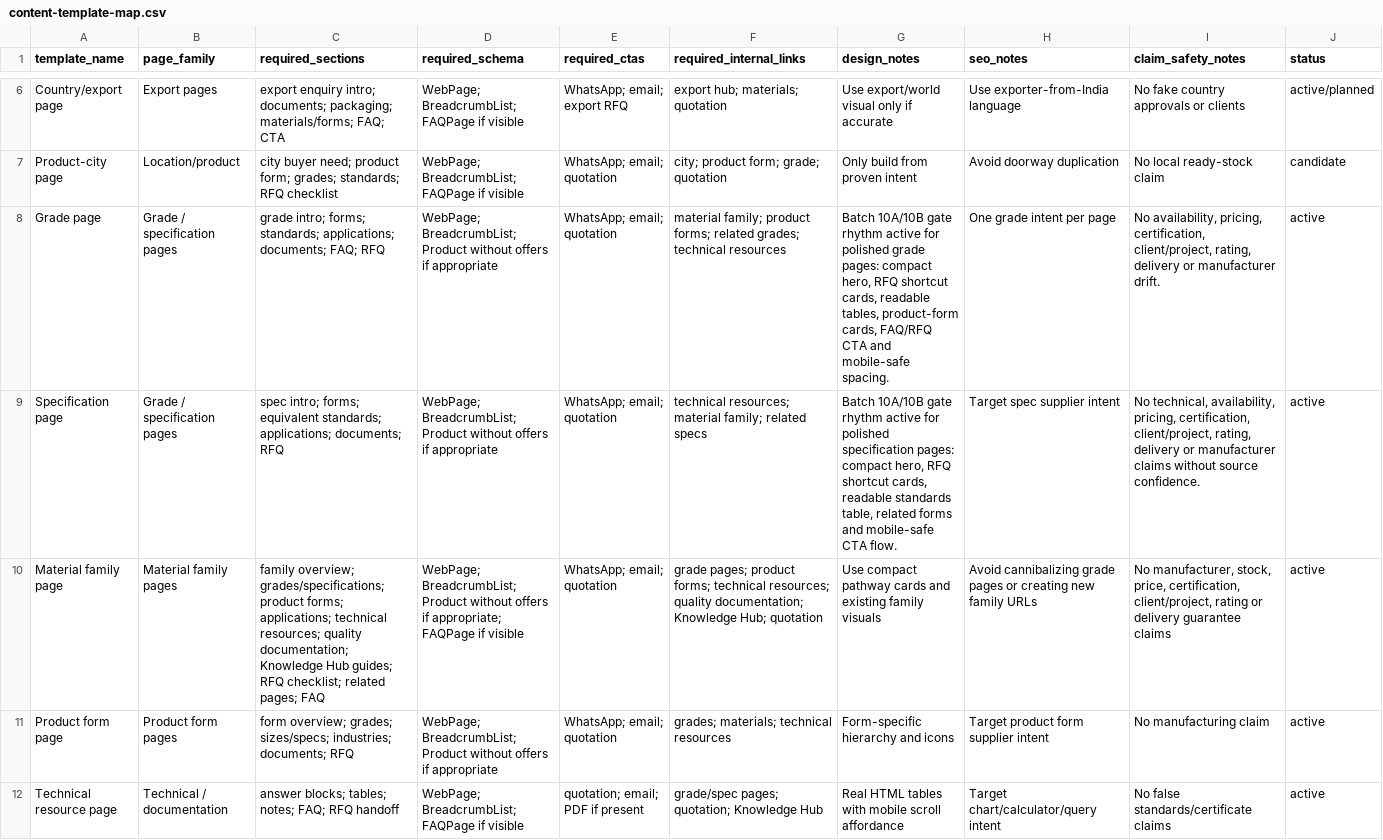
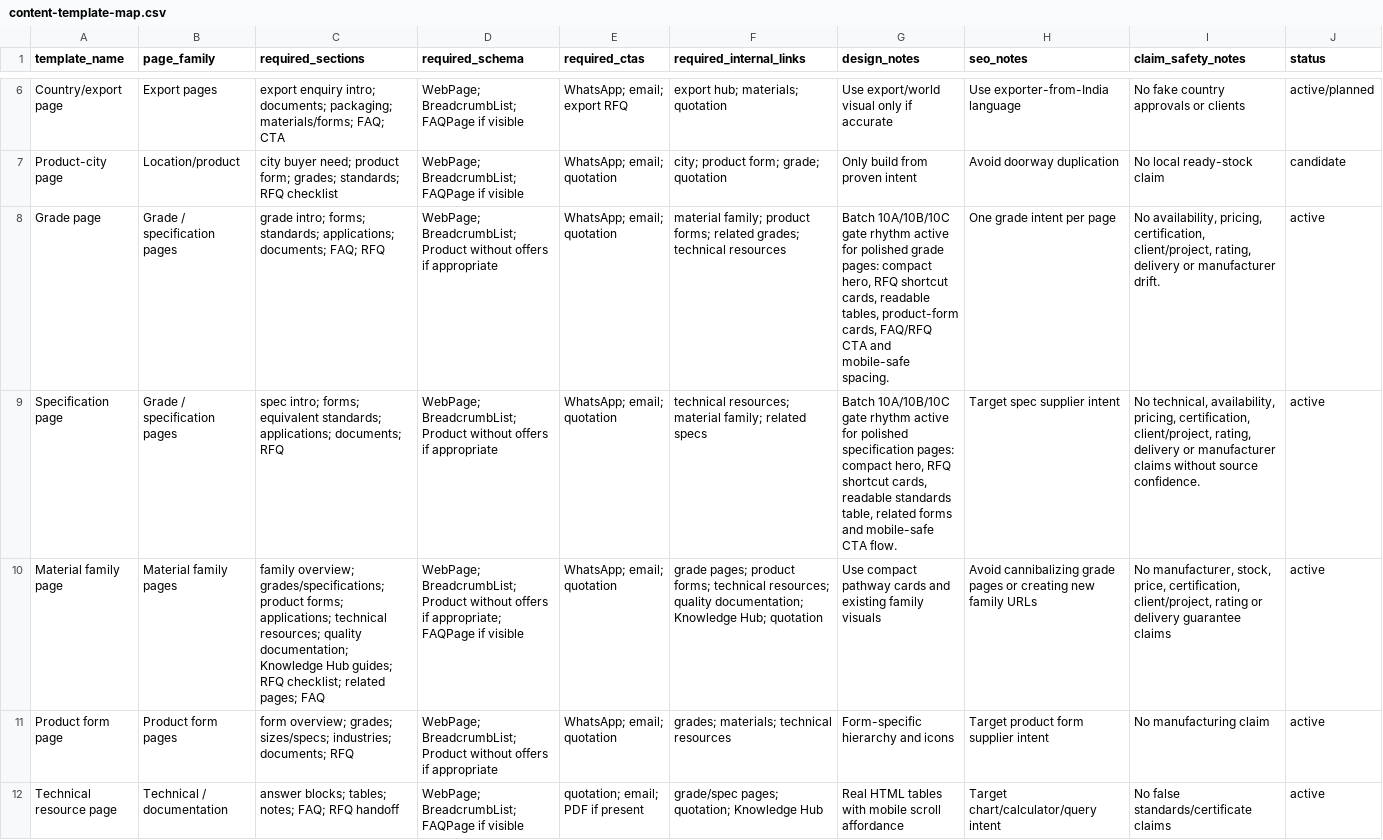
Before and after one commit to tarrunmjain/rubinox-website, a CSV file: data/content-template-map.csv, drawn as a sheet; only a part is shown, gaps mark what is left out; the diff names each change by its address in the sheet, - before the commit and + after, or states it on an @@ line.

```diff
--- a/data/content-template-map.csv
+++ b/data/content-template-map.csv
-G8 (design_notes): Batch 10A/10B gate rhythm…
+G8 (design_notes): Batch 10A/10B/10C gate rhythm…
-G9 (design_notes): Batch 10A/10B gate rhythm…
+G9 (design_notes): Batch 10A/10B/10C gate rhythm…
```
Also changed, not shown: data/page-inventory.csv, 33 other files.
